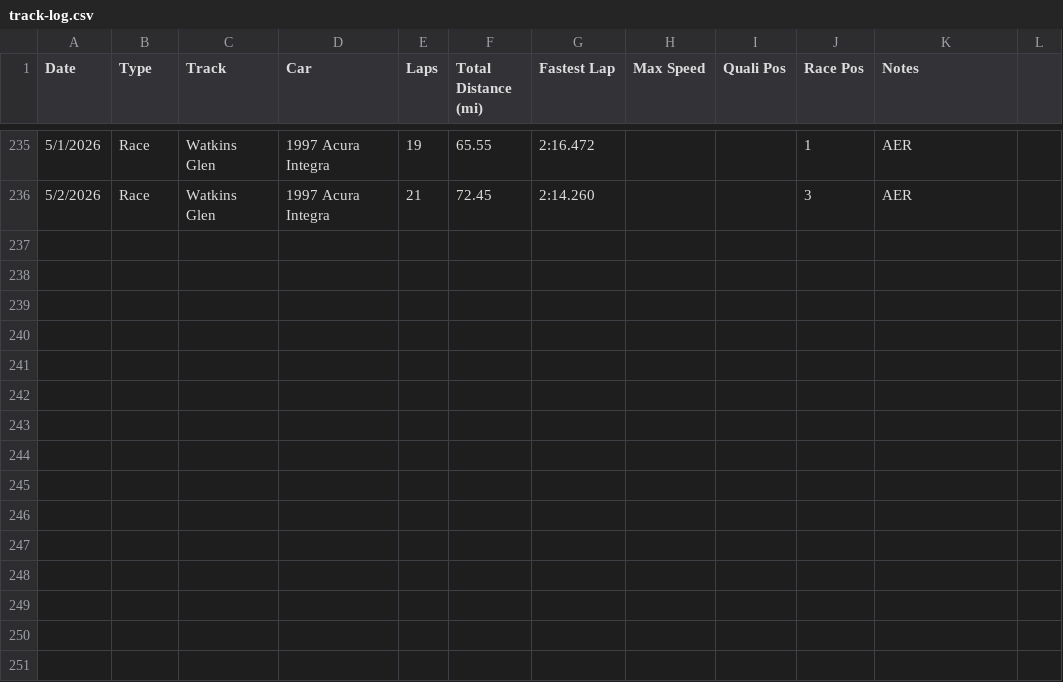
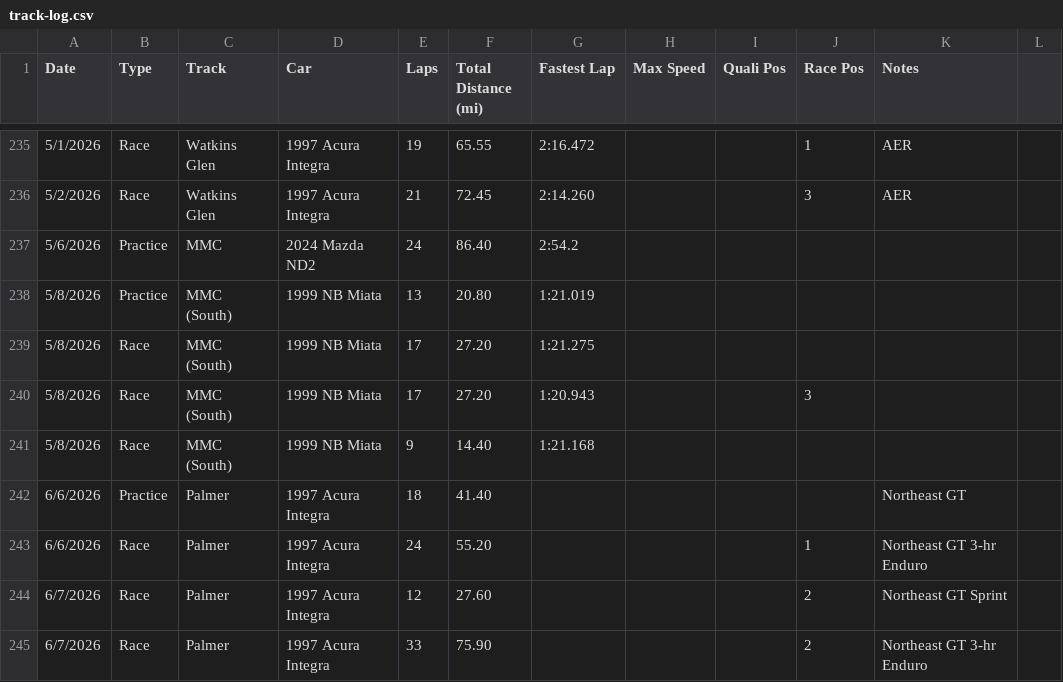
Before and after one commit to ZachariahRosenberg/zr-racing-resume, a CSV file: src/data/track-log.csv, drawn as a sheet; only a part is shown, gaps mark what is left out.

```diff
--- a/src/data/track-log.csv
+++ b/src/data/track-log.csv
@@ -236 +236,10 @@ Date,Type,Track,Car,Laps,Total Distance (mi),Fastest Lap,Max Speed,Quali Pos,Rac
 5/2/2026,Race,Watkins Glen,1997 Acura Integra,21,72.45,2:14.260,,,3,AER,
+5/6/2026,Practice,MMC,2024 Mazda ND2,24,86.40,2:54.2,,,,,
+5/8/2026,Practice,MMC (South),1999 NB Miata,13,20.80,1:21.019,,,,,
+5/8/2026,Race,MMC (South),1999 NB Miata,17,27.20,1:21.275,,,,,
+5/8/2026,Race,MMC (South),1999 NB Miata,17,27.20,1:20.943,,,3,,
+5/8/2026,Race,MMC (South),1999 NB Miata,9,14.40,1:21.168,,,,,
+6/6/2026,Practice,Palmer,1997 Acura Integra,18,41.40,,,,,Northeast GT,
+6/6/2026,Race,Palmer,1997 Acura Integra,24,55.20,,,,1,Northeast GT 3-hr Enduro,
+6/7/2026,Race,Palmer,1997 Acura Integra,12,27.60,,,,2,Northeast GT Sprint,
+6/7/2026,Race,Palmer,1997 Acura Integra,33,75.90,,,,2,Northeast GT 3-hr Enduro,
```
Also changed, not shown: 2 other files.
